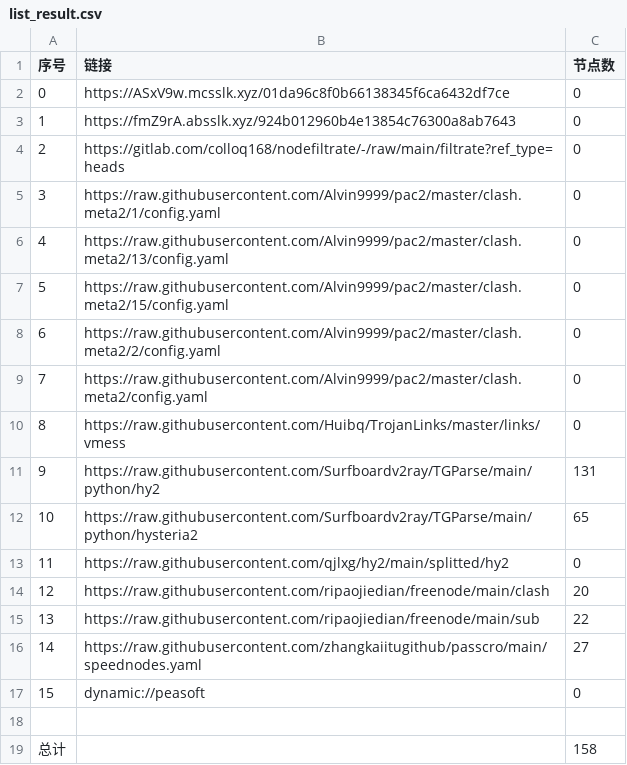
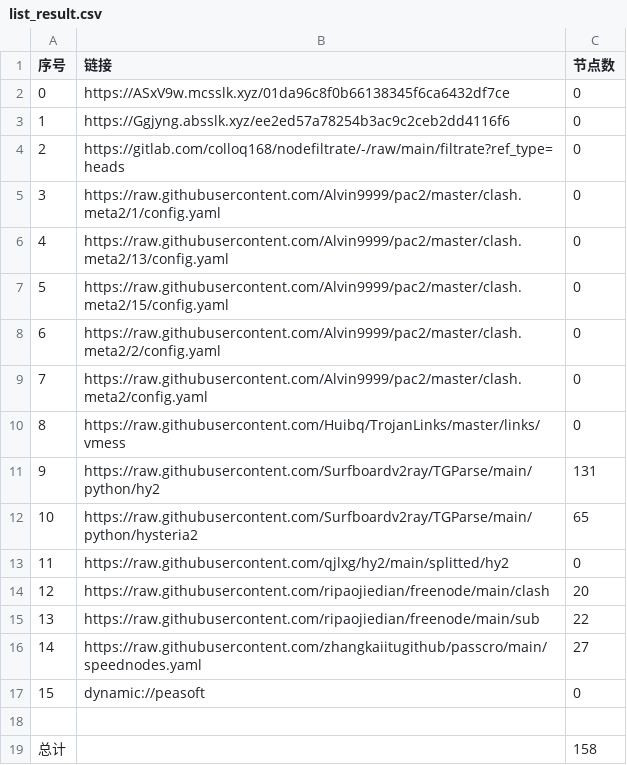
Before and after one commit to wnsnnnmwlls/AutoMergePublicNodes, a CSV file: list_result.csv, drawn as a sheet.

```diff
--- a/list_result.csv
+++ b/list_result.csv
@@ -2,3 +2,3 @@
 0,https://ASxV9w.mcsslk.xyz/01da96c8f0b66138345f6ca6432df7ce,0
-1,https://fmZ9rA.absslk.xyz/924b012960b4e13854c76300a8ab7643,0
+1,https://Ggjyng.absslk.xyz/ee2ed57a78254b3ac9c2ceb2dd4116f6,0
 2,https://gitlab.com/colloq168/nodefiltrate/-/raw/main/filtrate?ref_type=heads,0
```
Also changed, not shown: 5 other files.
